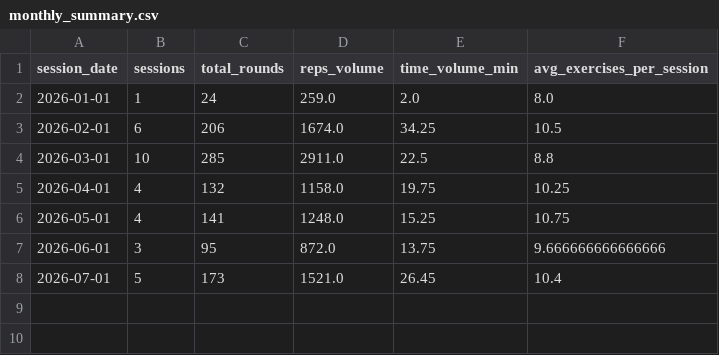
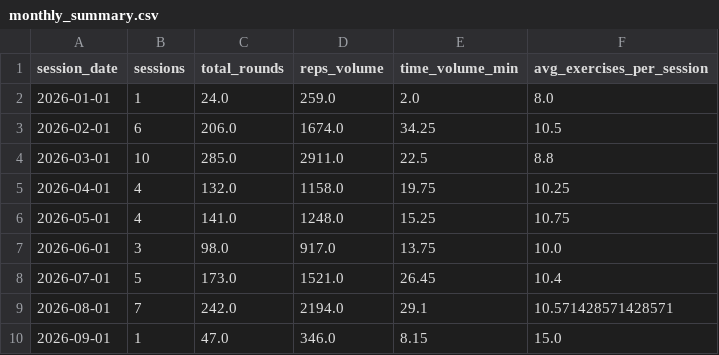
Before and after one commit to nlavrincikova/workout-analysis, a CSV file: monthly_summary.csv, drawn as a sheet.

```diff
--- a/monthly_summary.csv
+++ b/monthly_summary.csv
@@ -1,8 +1,10 @@
 session_date,sessions,total_rounds,reps_volume,time_volume_min,avg_exercises_per_session
-2026-01-01,1,24,259.0,2.0,8.0
-2026-02-01,6,206,1674.0,34.25,10.5
-2026-03-01,10,285,2911.0,22.5,8.8
-2026-04-01,4,132,1158.0,19.75,10.25
-2026-05-01,4,141,1248.0,15.25,10.75
-2026-06-01,3,95,872.0,13.75,9.666666666666666
-2026-07-01,5,173,1521.0,26.45,10.4
+2026-01-01,1,24.0,259.0,2.0,8.0
+2026-02-01,6,206.0,1674.0,34.25,10.5
+2026-03-01,10,285.0,2911.0,22.5,8.8
+2026-04-01,4,132.0,1158.0,19.75,10.25
+2026-05-01,4,141.0,1248.0,15.25,10.75
+2026-06-01,3,98.0,917.0,13.75,10.0
+2026-07-01,5,173.0,1521.0,26.45,10.4
+2026-08-01,7,242.0,2194.0,29.1,10.571428571428571
+2026-09-01,1,47.0,346.0,8.15,15.0
```
Also changed, not shown: session_level_summary.csv, 17 other files.
